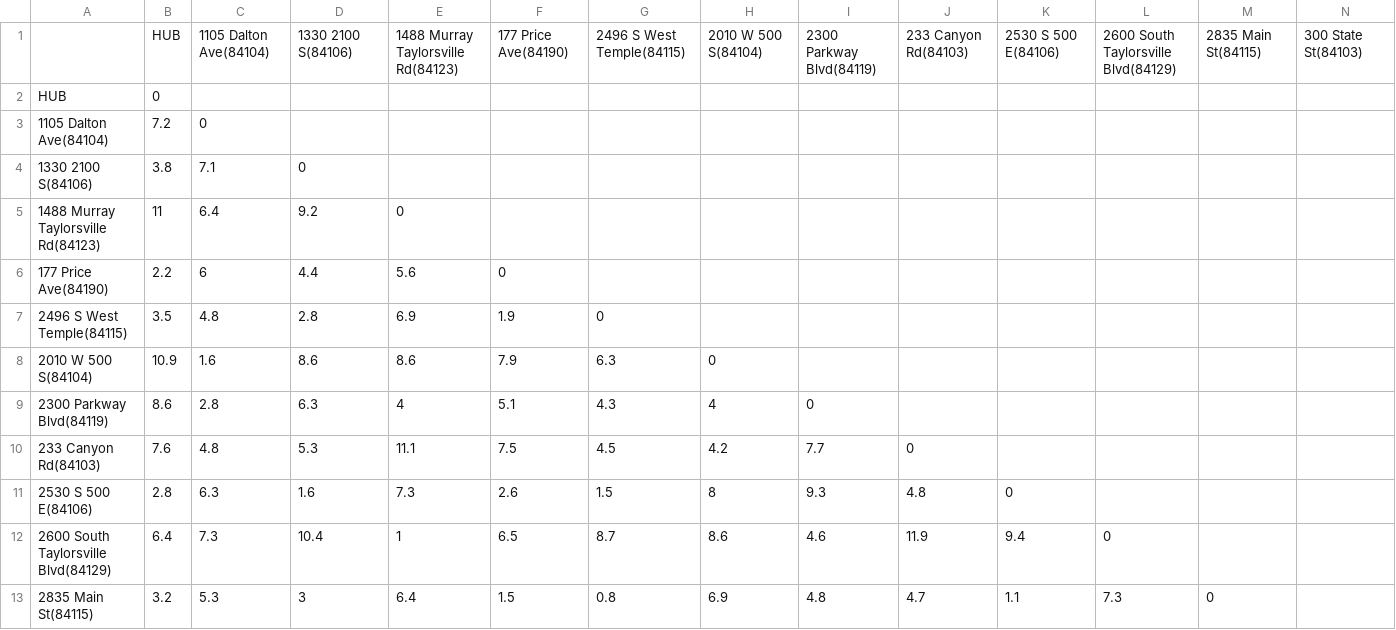
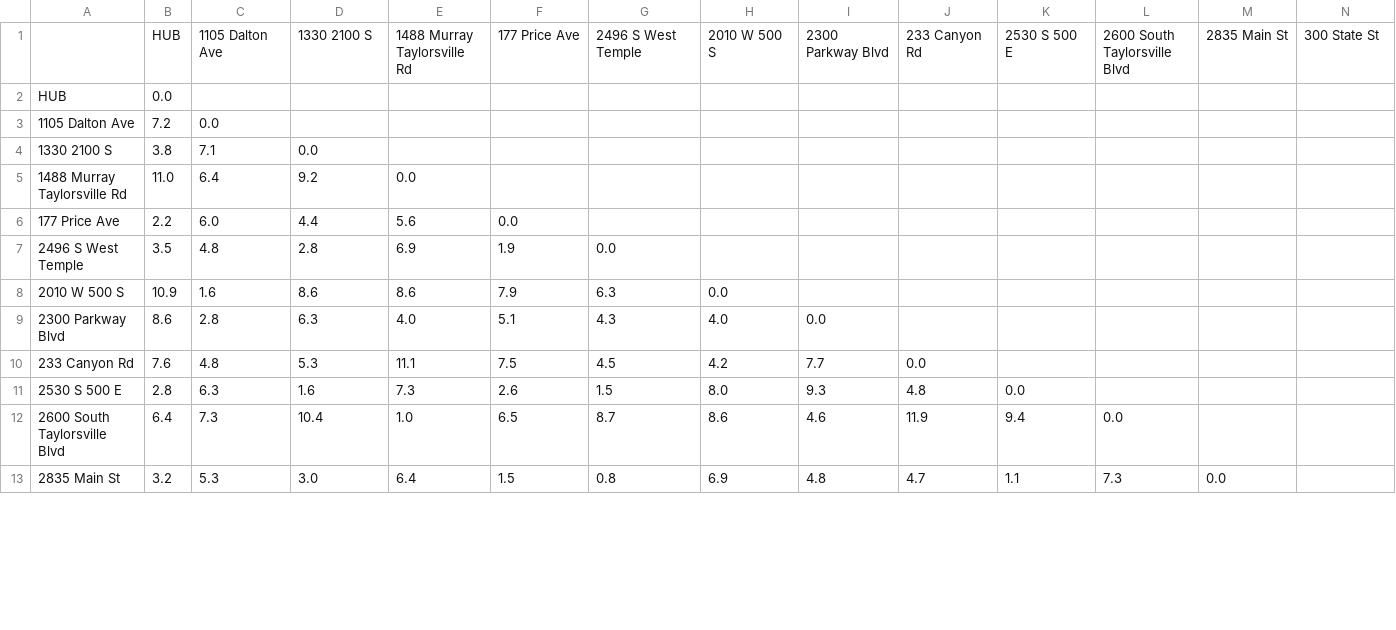
Before and after one commit to MoToney/wgups, a CSV file: data/distances.csv, drawn as a sheet; only a part is shown; removed rows and columns are numbered as before the commit, all else as after; rows hold the shown columns only; the diff covers the shown part only; the diff names each change by its address in the sheet, - before the commit and + after, or states it on an @@ line.

```diff
--- a/data/distances.csv
+++ b/data/distances.csv
-row 1:  | HUB | 1105 Dalton Ave(84104) | 1330 2100 S(84106) | 1488 Murray Taylorsville Rd(84123) | 177 Price Ave(84190) | 2496 S West Temple(84115) | 2010 W 500 S(84104) | 2300 Parkway Blvd(84119) | 233 Canyon Rd(84103) | 2530 S 500 E(84106) | 2600 South Taylorsville Blvd(84129) | 2835 Main St(84115) | 300 State St(84103)
+row 1:  | HUB | 1105 Dalton Ave | 1330 2100 S | 1488 Murray Taylorsville Rd | 177 Price Ave | 2496 S West Temple | 2010 W 500 S | 2300 Parkway Blvd | 233 Canyon Rd | 2530 S 500 E | 2600 South Taylorsville Blvd | 2835 Main St | 300 State St
-B2: 0
+B2: 0.0
-row 3: 1105 Dalton Ave(84104) | 7.2 | 0
+row 3: 1105 Dalton Ave | 7.2 | 0.0
-A4: 1330 2100 S(84106)
+A4: 1330 2100 S
-D4: 0
+D4: 0.0
-A5: 1488 Murray Taylorsville Rd(84123)
+A5: 1488 Murray Taylorsville Rd
-B5: 11
+B5: 11.0
-E5: 0
+E5: 0.0
-A6: 177 Price Ave(84190)
+A6: 177 Price Ave
-C6: 6
+C6: 6.0
-F6: 0
+F6: 0.0
-A7: 2496 S West Temple(84115)
+A7: 2496 S West Temple
-G7: 0
+G7: 0.0
-A8: 2010 W 500 S(84104)
+A8: 2010 W 500 S
-H8: 0
+H8: 0.0
-A9: 2300 Parkway Blvd(84119)
+A9: 2300 Parkway Blvd
-E9: 4
+E9: 4.0
-H9: 4
+H9: 4.0
-I9: 0
+I9: 0.0
-A10: 233 Canyon Rd(84103)
+A10: 233 Canyon Rd
-J10: 0
+J10: 0.0
-A11: 2530 S 500 E(84106)
+A11: 2530 S 500 E
-H11: 8
+H11: 8.0
-K11: 0
+K11: 0.0
-A12: 2600 South Taylorsville Blvd(84129)
+A12: 2600 South Taylorsville Blvd
-E12: 1
+E12: 1.0
-L12: 0
+L12: 0.0
-A13: 2835 Main St(84115)
+A13: 2835 Main St
-D13: 3
+D13: 3.0
-M13: 0
+M13: 0.0
```
Also changed, not shown: 60 edited cells elsewhere in this file, data/packages.csv, 8 other files.
